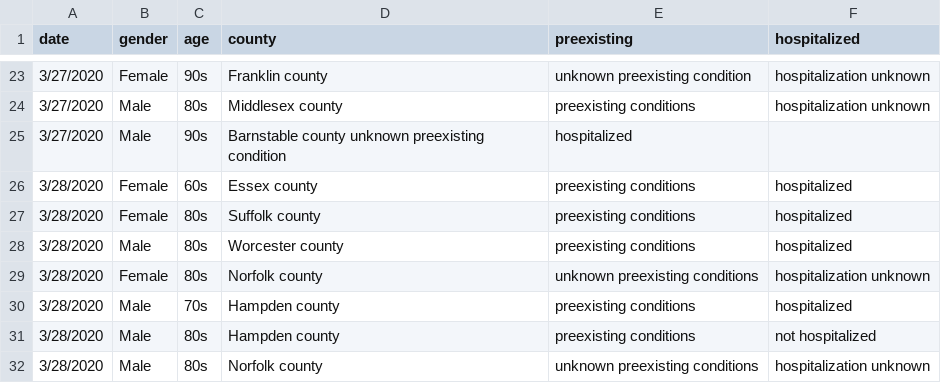
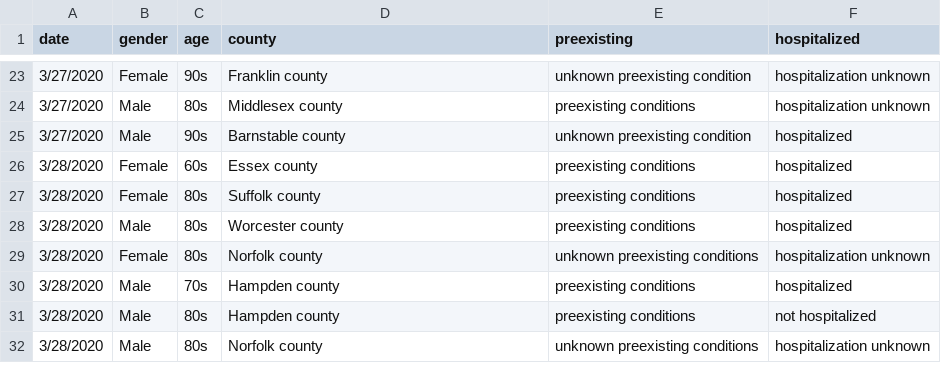
Before and after one commit to b-lev/massachusetts-covid19-report-archive, a CSV file: deaths.csv, drawn as a sheet; only a part is shown, gaps mark what is left out.

Commit message:
Update deaths.csv

```diff
--- a/deaths.csv
+++ b/deaths.csv
@@ -24,3 +24,3 @@ date,gender,age,county,preexisting,hospitalized
 3/27/2020,Male, 80s, Middlesex county, preexisting conditions, hospitalization unknown
-3/27/2020,Male, 90s, Barnstable county unknown preexisting condition, hospitalized
+3/27/2020,Male, 90s, Barnstable county, unknown preexisting condition, hospitalized
 3/28/2020,Female, 60s, Essex county, preexisting conditions, hospitalized
```
